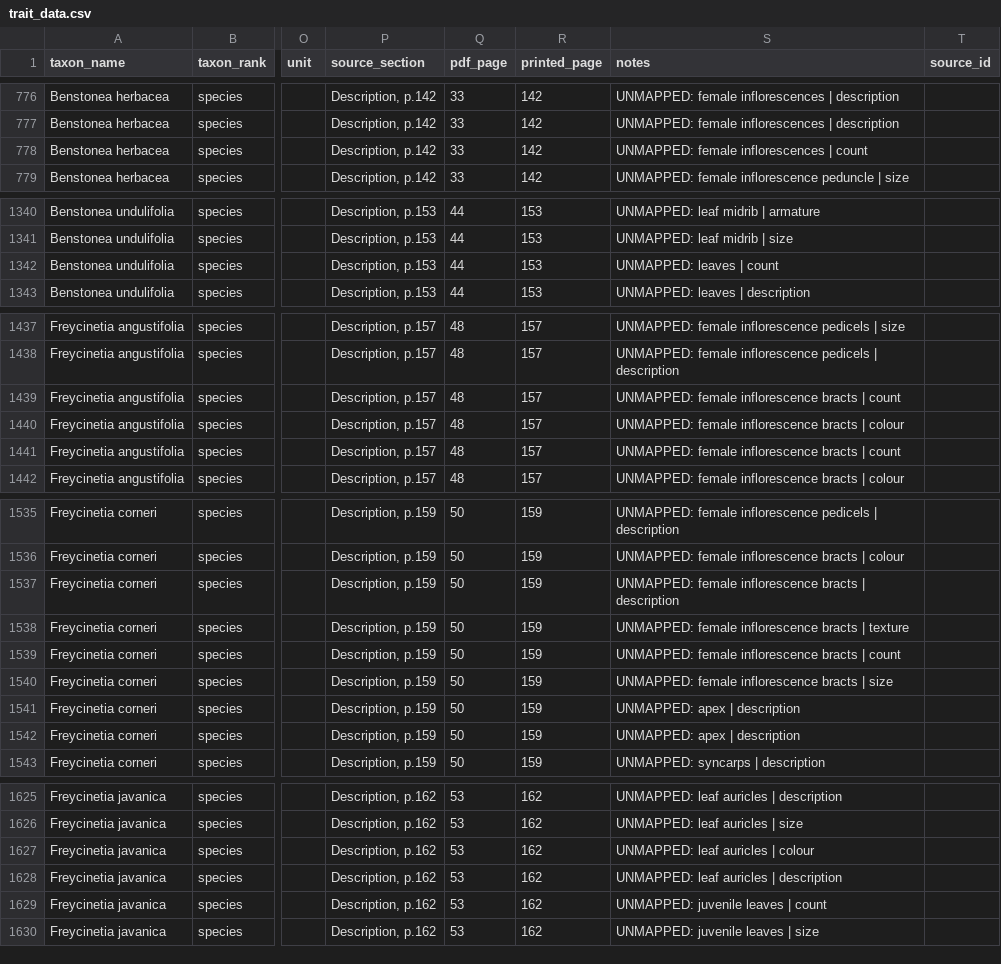
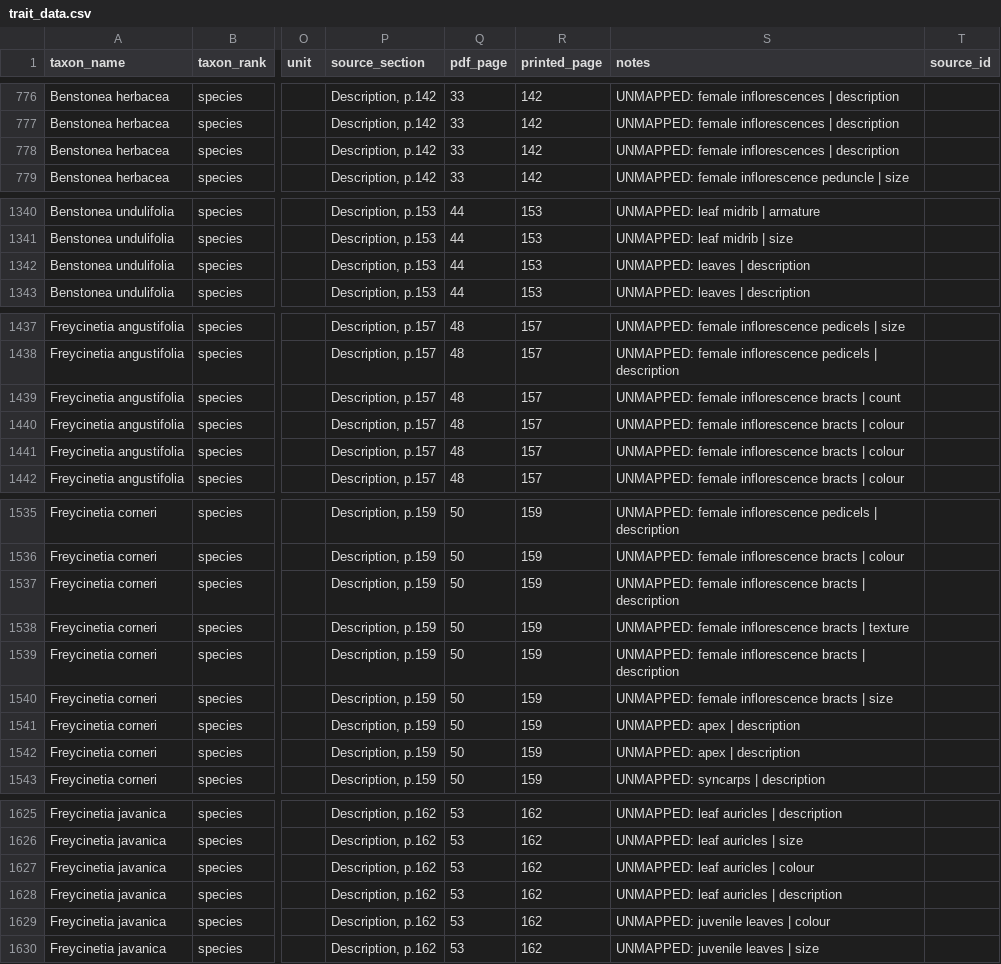
Before and after one commit to hrlai/MYtraits.build, a CSV file: data/Beentje_2023/raw/trait_data.csv, drawn as a sheet; only a part is shown, gaps mark what is left out; the diff covers the shown part only; the diff names each change by its address in the sheet, - before the commit and + after, or states it on an @@ line.

```diff
--- a/data/Beentje_2023/raw/trait_data.csv
+++ b/data/Beentje_2023/raw/trait_data.csv
-S778 (notes): UNMAPPED: female inflorescences | count
+S778 (notes): UNMAPPED: female inflorescences | description
-S1342 (notes): UNMAPPED: leaves | count
+S1342 (notes): UNMAPPED: leaves | description
-S1441 (notes): …bracts | count
+S1441 (notes): …bracts | colour
-S1539 (notes): …bracts | count
+S1539 (notes): …bracts | description
-S1629 (notes): UNMAPPED: juvenile leaves | count
+S1629 (notes): UNMAPPED: juvenile leaves | colour
```
Also changed, not shown: 3 edited cells elsewhere in this file, data/Beentje_2023/raw/unmapped_terms.csv, 1 other file.
